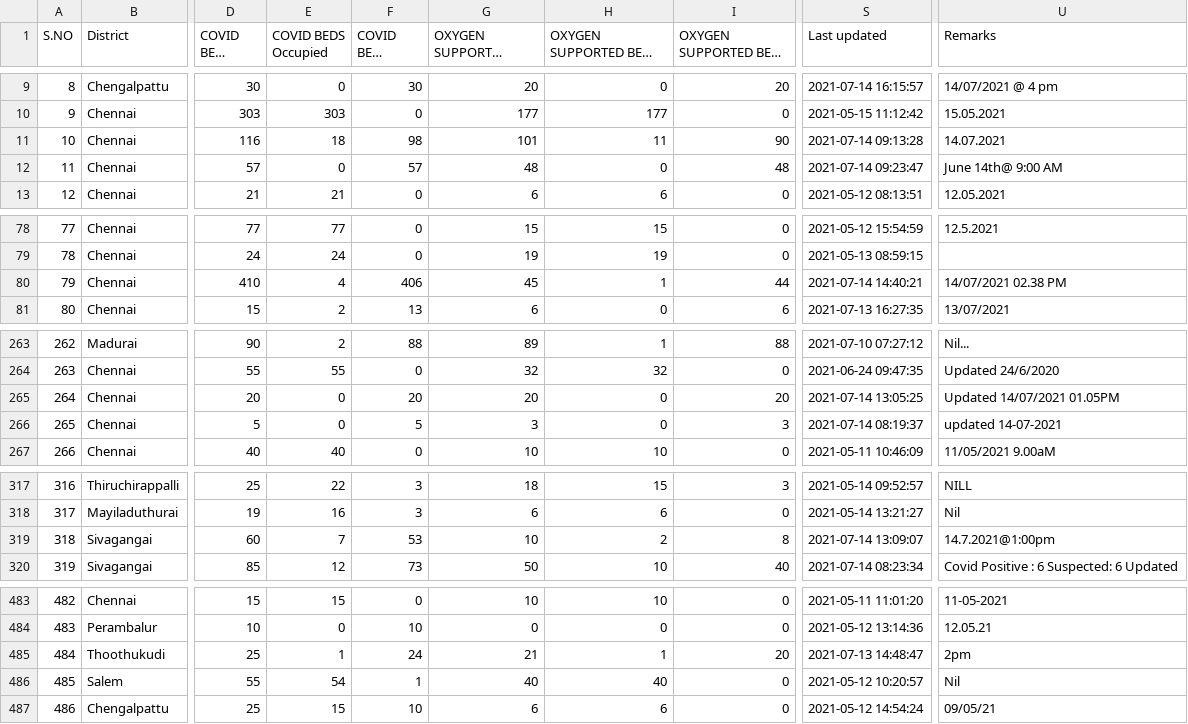
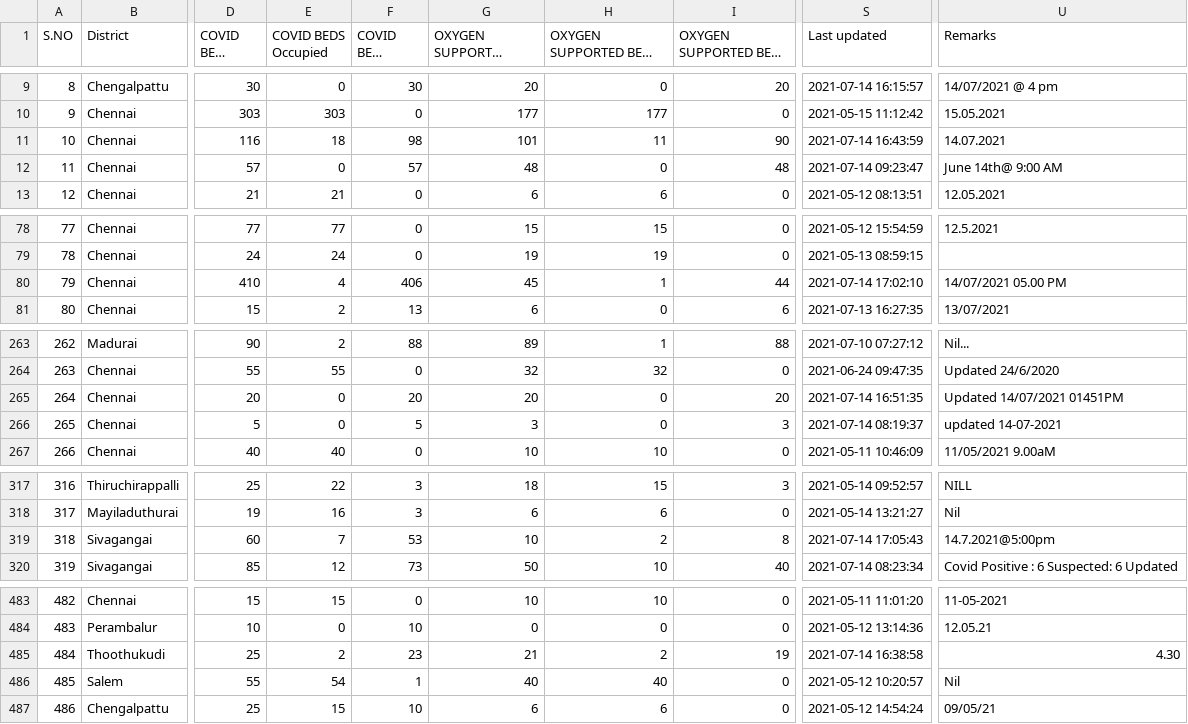
Before and after one commit to mskian/tamil-nadu-covid-beds-api, a CSV file: data/beds.csv, drawn as a sheet; only a part is shown, gaps mark what is left out; long unchanged cells end in …; the diff covers the shown part only; the diff names each change by its address in the sheet, - before the commit and + after, or states it on an @@ line.

```diff
--- a/data/beds.csv
+++ b/data/beds.csv
-S11 (Last updated): 2021-07-14 09:13:28
+S11 (Last updated): 2021-07-14 16:43:59
-S80 (Last updated): 2021-07-14 14:40:21
+S80 (Last updated): 2021-07-14 17:02:10
-U80 (Remarks): 14/07/2021 02.38 PM
+U80 (Remarks): 14/07/2021 05.00 PM
-S265 (Last updated): 2021-07-14 13:05:25
+S265 (Last updated): 2021-07-14 16:51:35
-U265 (Remarks): Updated 14/07/2021 01.05PM
+U265 (Remarks): Updated 14/07/2021 01451PM
-S319 (Last updated): 2021-07-14 13:09:07
+S319 (Last updated): 2021-07-14 17:05:43
-U319 (Remarks): 14.7.2021@1:00pm
+U319 (Remarks): 14.7.2021@5:00pm
-E485 (COVID BEDS Occupied): 1
+E485 (COVID BEDS Occupied): 2
-F485 (COVID BEDS Vacant): 24
+F485 (COVID BEDS Vacant): 23
-H485 (OXYGEN SUPPORTED BEDS Occupied): 1
+H485 (OXYGEN SUPPORTED BEDS Occupied): 2
-I485 (OXYGEN SUPPORTED BEDS Vacant): 20
+I485 (OXYGEN SUPPORTED BEDS Vacant): 19
-S485 (Last updated): 2021-07-13 14:48:47
+S485 (Last updated): 2021-07-14 16:38:58
-U485 (Remarks): 2pm
+U485 (Remarks): 4.30
```
Also changed, not shown: 1 edited cell elsewhere in this file, 1 other file.
